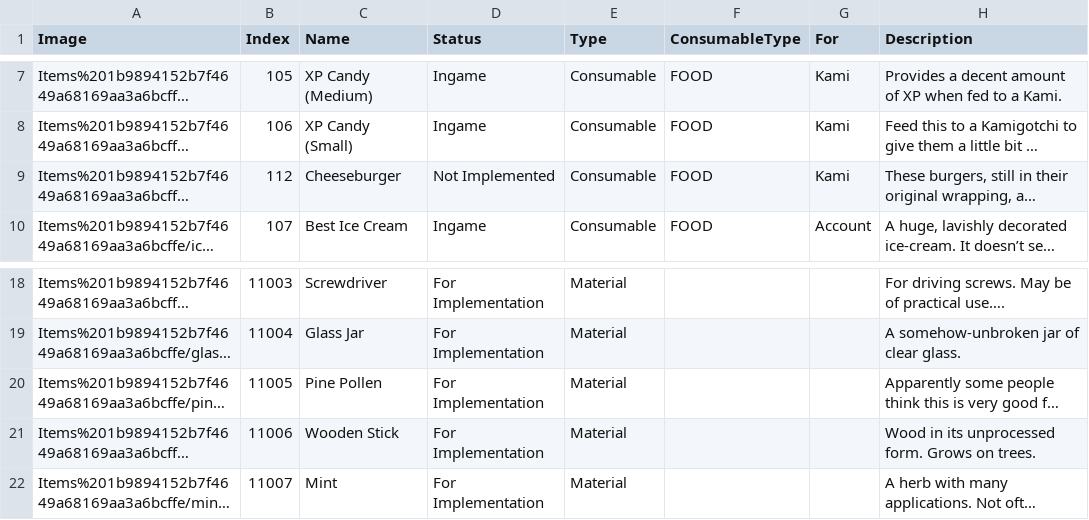
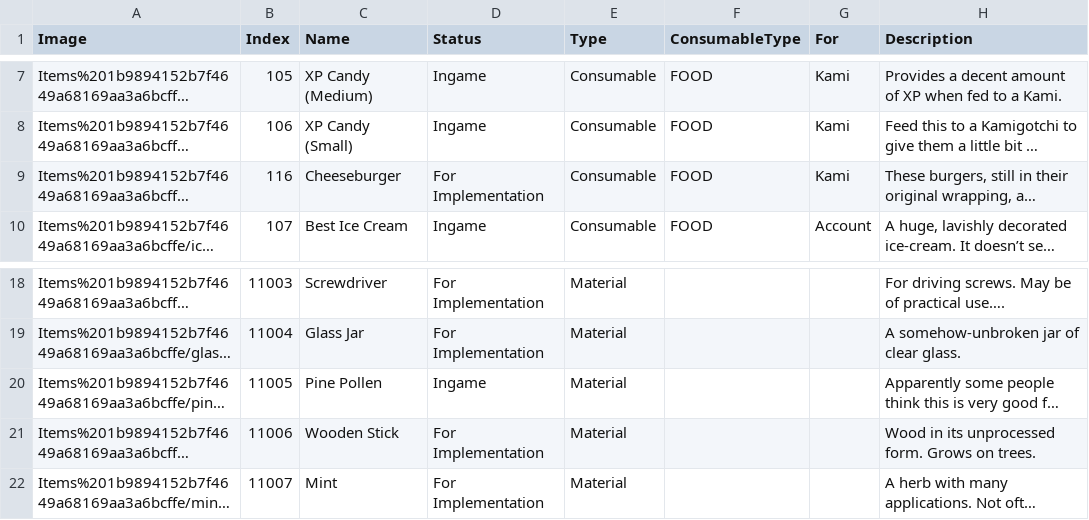
Before and after one commit to kanyaveral/kamigotchi, a CSV file: packages/contracts/src/deployment/world/data/items/Items.csv, drawn as a sheet; only a part is shown, gaps mark what is left out; long unchanged cells end in …; the diff names each change by its address in the sheet, - before the commit and + after, or states it on an @@ line.

Commit message:
item and node world updates (#935)

```diff
--- a/packages/contracts/src/deployment/world/data/items/Items.csv
+++ b/packages/contracts/src/deployment/world/data/items/Items.csv
-B9 (Index): 112
+B9 (Index): 116
-D9 (Status): Not Implemented
+D9 (Status): For Implementation
-D20 (Status): For Implementation
+D20 (Status): Ingame
```
Also changed, not shown: packages/contracts/src/deployment/world/data/rooms/Rooms.csv, 4 other files.
